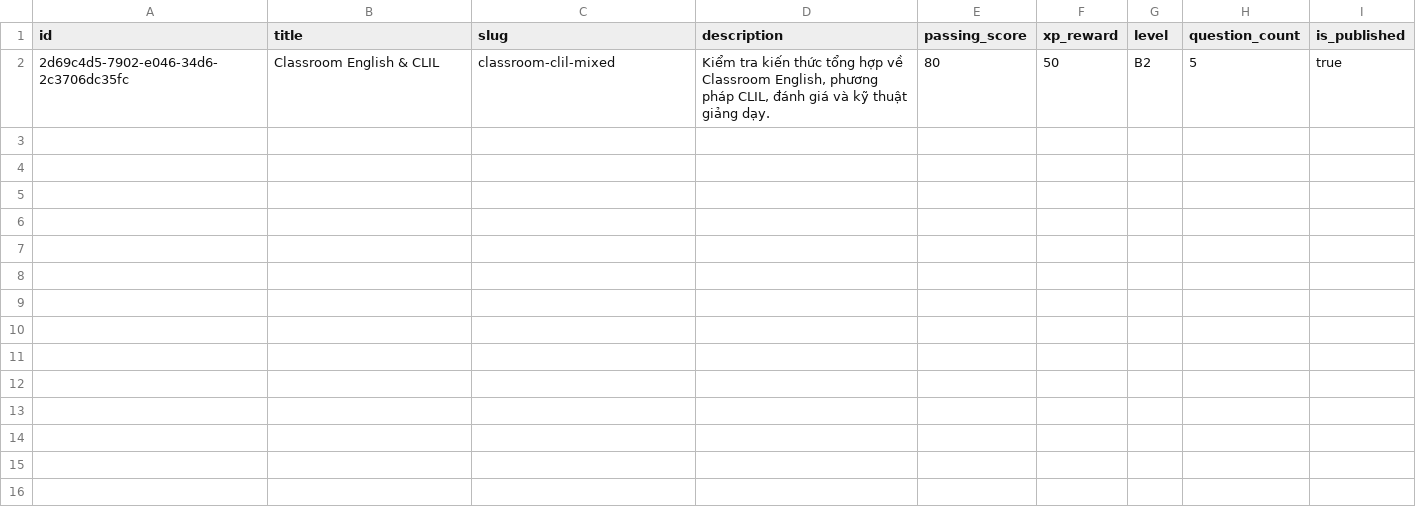
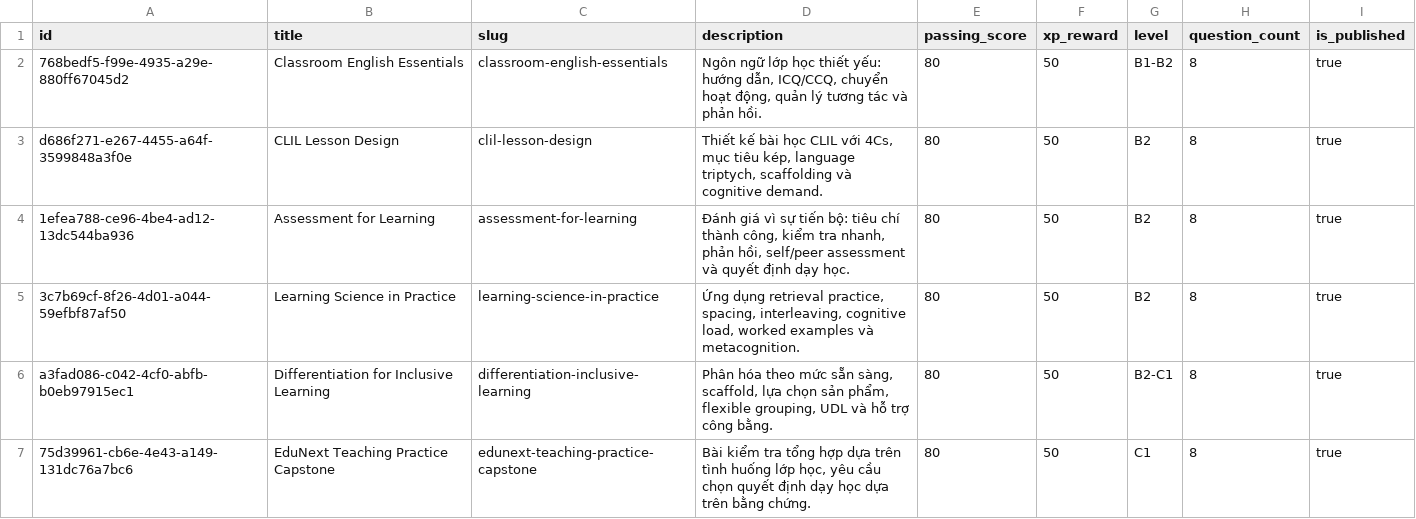
Before and after one commit to QuocCuong-05/vmg-edunext-deploy, a CSV file: backend/supabase/csv/quiz_sets.csv, drawn as a sheet.

```diff
--- a/backend/supabase/csv/quiz_sets.csv
+++ b/backend/supabase/csv/quiz_sets.csv
@@ -1,2 +1,7 @@
 id,title,slug,description,passing_score,xp_reward,level,question_count,is_published
-2d69c4d5-7902-e046-34d6-2c3706dc35fc,Classroom English & CLIL,classroom-clil-mixed,"Kiểm tra kiến thức tổng hợp về Classroom English, phương pháp CLIL, đánh giá và kỹ thuật giảng dạy.",80,50,B2,5,true
+768bedf5-f99e-4935-a29e-880ff67045d2,Classroom English Essentials,classroom-english-essentials,"Ngôn ngữ lớp học thiết yếu: hướng dẫn, ICQ/CCQ, chuyển hoạt động, quản lý tương tác và phản hồi.",80,50,B1-B2,8,true
+d686f271-e267-4455-a64f-3599848a3f0e,CLIL Lesson Design,clil-lesson-design,"Thiết kế bài học CLIL với 4Cs, mục tiêu kép, language triptych, scaffolding và cognitive demand.",80,50,B2,8,true
+1efea788-ce96-4be4-ad12-13dc544ba936,Assessment for Learning,assessment-for-learning,"Đánh giá vì sự tiến bộ: tiêu chí thành công, kiểm tra nhanh, phản hồi, self/peer assessment và quyết định dạy học.",80,50,B2,8,true
+3c7b69cf-8f26-4d01-a044-59efbf87af50,Learning Science in Practice,learning-science-in-practice,"Ứng dụng retrieval practice, spacing, interleaving, cognitive load, worked examples và metacognition.",80,50,B2,8,true
+a3fad086-c042-4cf0-abfb-b0eb97915ec1,Differentiation for Inclusive Learning,differentiation-inclusive-learning,"Phân hóa theo mức sẵn sàng, scaffold, lựa chọn sản phẩm, flexible grouping, UDL và hỗ trợ công bằng.",80,50,B2-C1,8,true
+75d39961-cb6e-4e43-a149-131dc76a7bc6,EduNext Teaching Practice Capstone,edunext-teaching-practice-capstone,"Bài kiểm tra tổng hợp dựa trên tình huống lớp học, yêu cầu chọn quyết định dạy học dựa trên bằng chứng.",80,50,C1,8,true
```
Also changed, not shown: backend/supabase/csv/classroom_phrase_categories.csv, backend/supabase/csv/classroom_phrases.csv, 29 other files.
